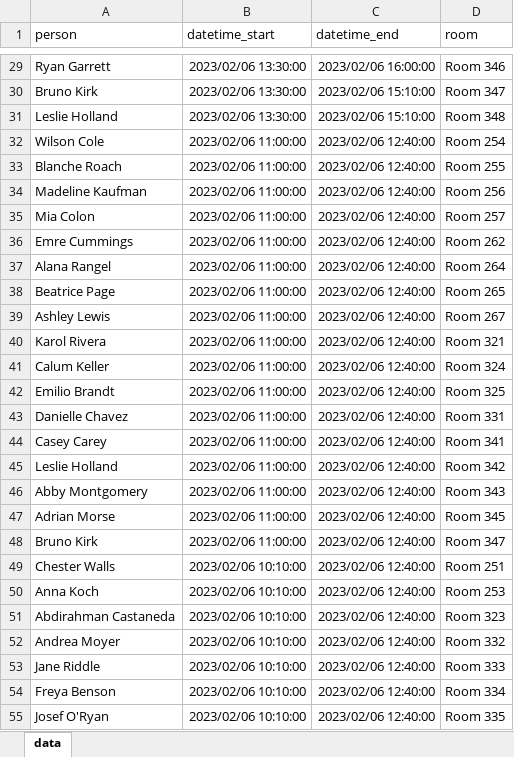
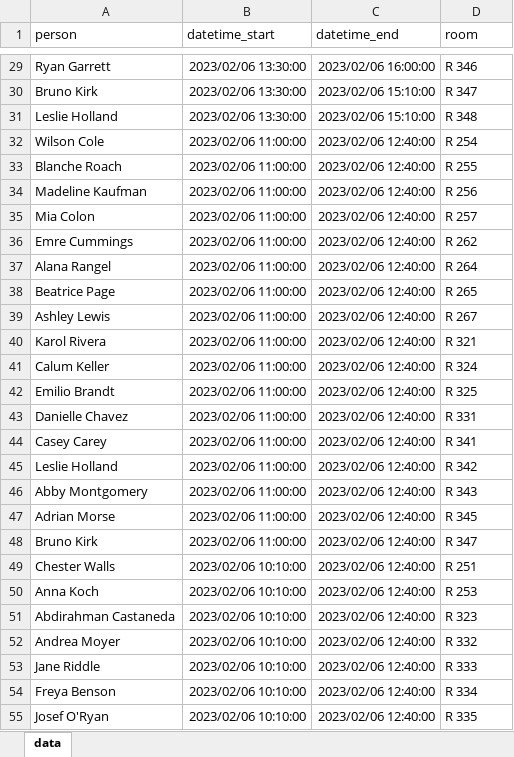
Before and after one commit to im-perativa/timetableGPT, an Excel workbook: sample.xlsx, sheet data, drawn as a sheet; only a part is shown, gaps mark what is left out; values as stored, in another font and other column widths than the file's, no borders; the diff covers the shown part only; the diff names each change by its address in the sheet, - before the commit and + after, or states it on an @@ line.

```diff
--- a/sample.xlsx (sheet data)
+++ b/sample.xlsx (sheet data)
-D29 (room): Room 346
+D29 (room): R 346
-D30 (room): Room 347
+D30 (room): R 347
-D31 (room): Room 348
+D31 (room): R 348
-D32 (room): Room 254
+D32 (room): R 254
-D33 (room): Room 255
+D33 (room): R 255
-D34 (room): Room 256
+D34 (room): R 256
-D35 (room): Room 257
+D35 (room): R 257
-D36 (room): Room 262
+D36 (room): R 262
-D37 (room): Room 264
+D37 (room): R 264
-D38 (room): Room 265
+D38 (room): R 265
-D39 (room): Room 267
+D39 (room): R 267
-D40 (room): Room 321
+D40 (room): R 321
-D41 (room): Room 324
+D41 (room): R 324
-D42 (room): Room 325
+D42 (room): R 325
-D43 (room): Room 331
+D43 (room): R 331
-D44 (room): Room 341
+D44 (room): R 341
-D45 (room): Room 342
+D45 (room): R 342
-D46 (room): Room 343
+D46 (room): R 343
-D47 (room): Room 345
+D47 (room): R 345
-D48 (room): Room 347
+D48 (room): R 347
-D49 (room): Room 251
+D49 (room): R 251
-D50 (room): Room 253
+D50 (room): R 253
-D51 (room): Room 323
+D51 (room): R 323
-D52 (room): Room 332
+D52 (room): R 332
-D53 (room): Room 333
+D53 (room): R 333
-D54 (room): Room 334
+D54 (room): R 334
-D55 (room): Room 335
+D55 (room): R 335
```
Also changed, not shown: 56 edited cells elsewhere in this sheet, 1 other file.
